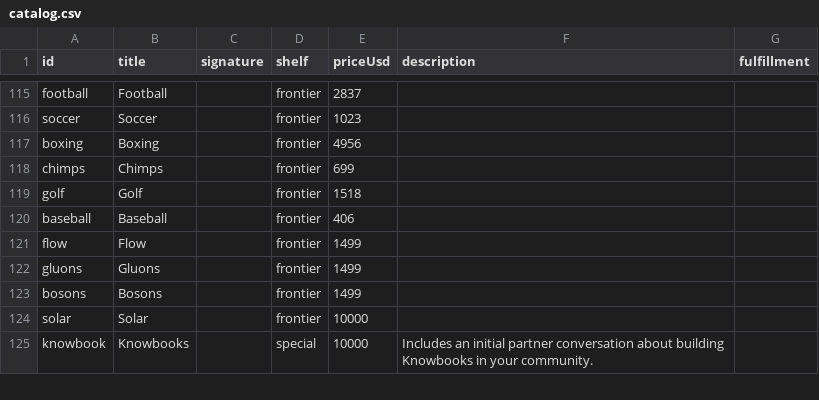
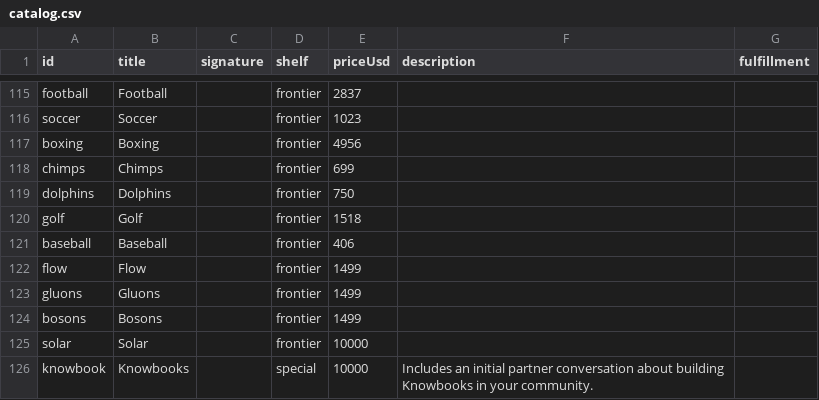
Before and after one commit to breck7/knowbooks.com, a CSV file: catalog.csv, drawn as a sheet; only a part is shown, gaps mark what is left out.

```diff
--- a/catalog.csv
+++ b/catalog.csv
@@ -118,2 +118,3 @@ boxing,Boxing,,frontier,4956,,
 chimps,Chimps,,frontier,699,,
+dolphins,Dolphins,,frontier,750,,
 golf,Golf,,frontier,1518,,
```
Also changed, not shown: 3 other files.
